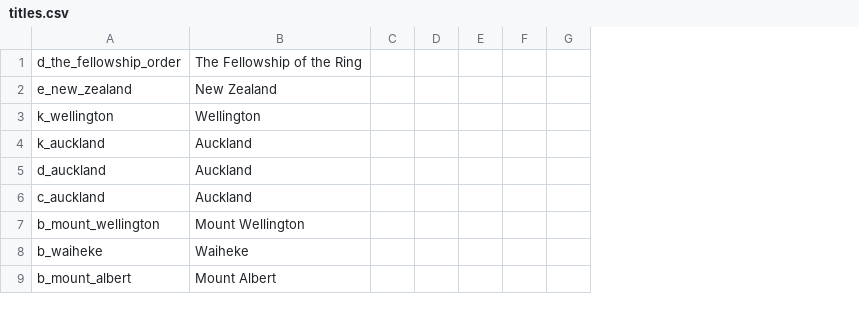
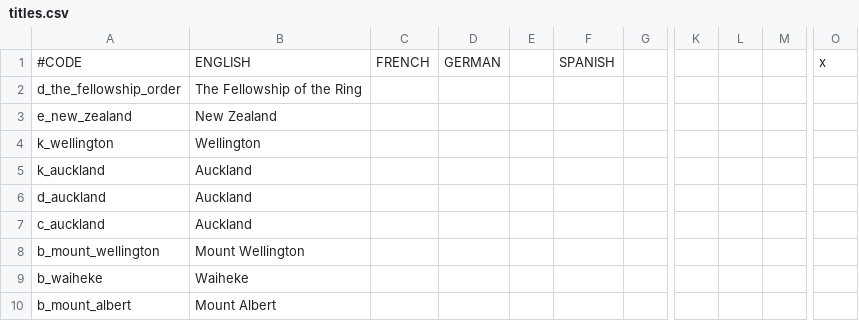
Before and after one commit to Spirintus/ate-down-under, a CSV file: atedu/localisation/titles.csv, drawn as a sheet; only a part is shown, gaps mark what is left out; removed rows and columns are numbered as before the commit, all else as after; rows hold the shown columns only; the diff names each change by its address in the sheet, - before the commit and + after, or states it on an @@ line.

```diff
--- a/atedu/localisation/titles.csv
+++ b/atedu/localisation/titles.csv
-column C, empty
-column D, empty
+column C, empty
+column D, empty
-column F, empty
+column F, empty
+column K, empty
+column L, empty
+column M, empty
+column O, empty
+row 1: #CODE | ENGLISH | FRENCH | GERMAN |  | SPANISH |  |  |  |  | x
```
Also changed, not shown: 5 other files.
